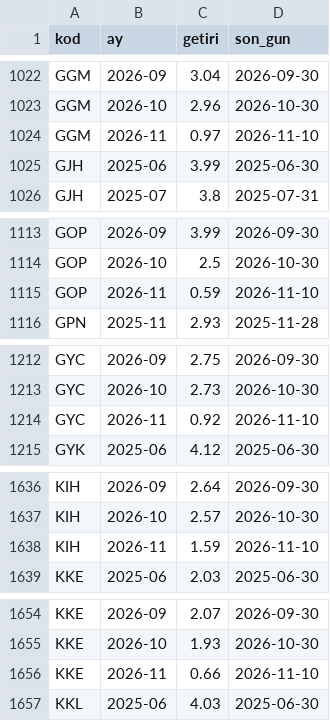
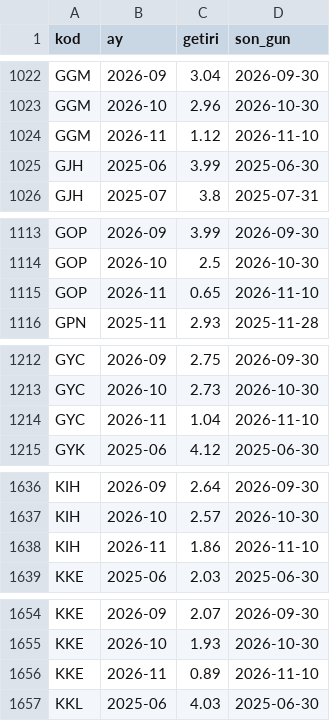
Before and after one commit to hsynaltunta/duzenli-fonlar, a CSV file: data/aylik.csv, drawn as a sheet; only a part is shown, gaps mark what is left out; the diff covers the shown part only.

```diff
--- a/data/aylik.csv
+++ b/data/aylik.csv
@@ -1023,3 +1023,3 @@ GGM,2026-09,3.04,2026-09-30
 GGM,2026-10,2.96,2026-10-30
-GGM,2026-11,0.97,2026-11-10
+GGM,2026-11,1.12,2026-11-10
 GJH,2025-06,3.99,2025-06-30
@@ -1114,3 +1114,3 @@ GOP,2026-09,3.99,2026-09-30
 GOP,2026-10,2.5,2026-10-30
-GOP,2026-11,0.59,2026-11-10
+GOP,2026-11,0.65,2026-11-10
 GPN,2025-11,2.93,2025-11-28
@@ -1213,3 +1213,3 @@ GYC,2026-09,2.75,2026-09-30
 GYC,2026-10,2.73,2026-10-30
-GYC,2026-11,0.92,2026-11-10
+GYC,2026-11,1.04,2026-11-10
 GYK,2025-06,4.12,2025-06-30
@@ -1637,3 +1637,3 @@ KIH,2026-09,2.64,2026-09-30
 KIH,2026-10,2.57,2026-10-30
-KIH,2026-11,1.59,2026-11-10
+KIH,2026-11,1.86,2026-11-10
 KKE,2025-06,2.03,2025-06-30
@@ -1655,3 +1655,3 @@ KKE,2026-09,2.07,2026-09-30
 KKE,2026-10,1.93,2026-10-30
-KKE,2026-11,0.66,2026-11-10
+KKE,2026-11,0.89,2026-11-10
 KKL,2025-06,4.03,2025-06-30
```
Also changed, not shown: 31 edited cells elsewhere in this file, data/fonlar.csv, data/tarama.csv, 37 other files.
